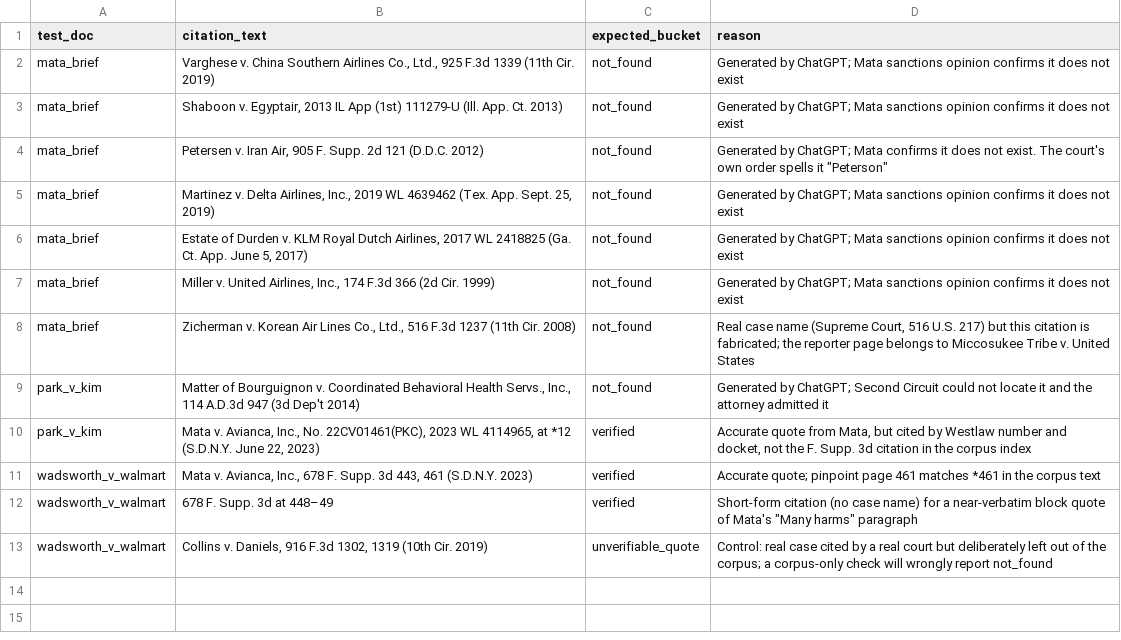
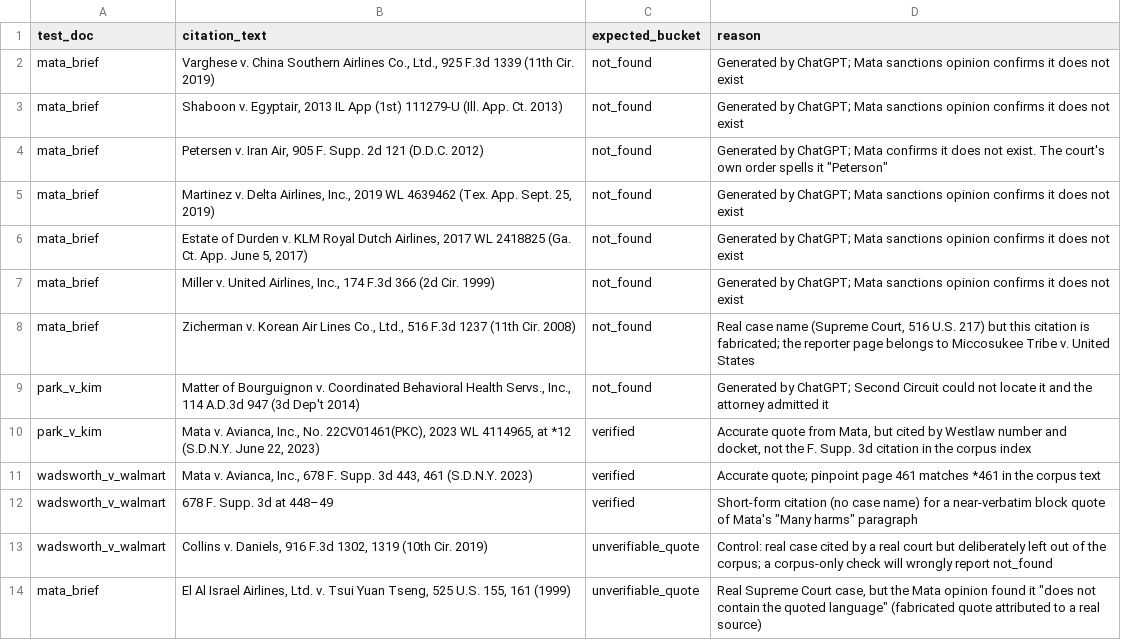
Before and after one commit to amaklakovv/CitationVerificationExperiment, a CSV file: eval/expected.csv, drawn as a sheet.

Commit message:
citation checker works on test set

```diff
--- a/eval/expected.csv
+++ b/eval/expected.csv
@@ -13 +13,2 @@ wadsworth_v_walmart,678 F. Supp. 3d at 448–49,verified,"Short-form citation (n
 wadsworth_v_walmart,"Collins v. Daniels, 916 F.3d 1302, 1319 (10th Cir. 2019)",unverifiable_quote,"Control: real case cited by a real court but deliberately left out of the corpus; a corpus-only check will wrongly report not_found"
+mata_brief,"El Al Israel Airlines, Ltd. v. Tsui Yuan Tseng, 525 U.S. 155, 161 (1999)",unverifiable_quote,"Real Supreme Court case, but the Mata opinion found it ""does not contain the quoted language"" (fabricated quote attributed to a real source)"
```
Also changed, not shown: corpus/index.csv, 2 other files.
